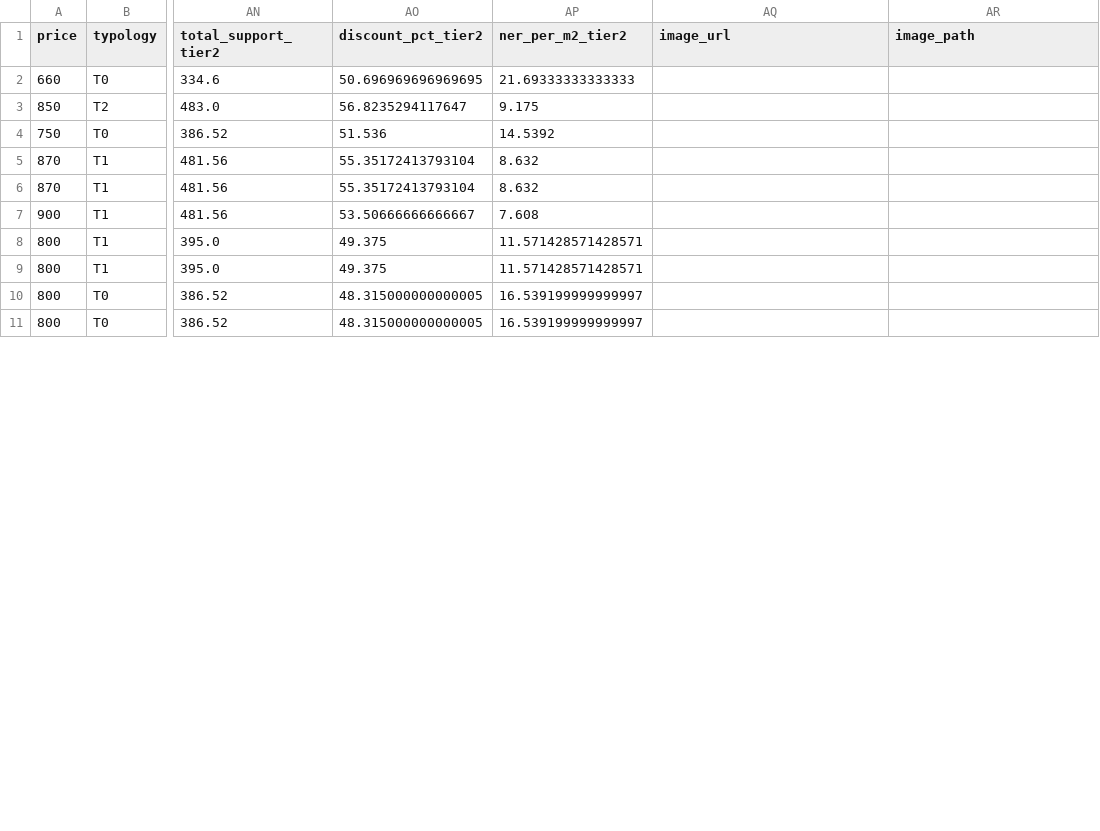
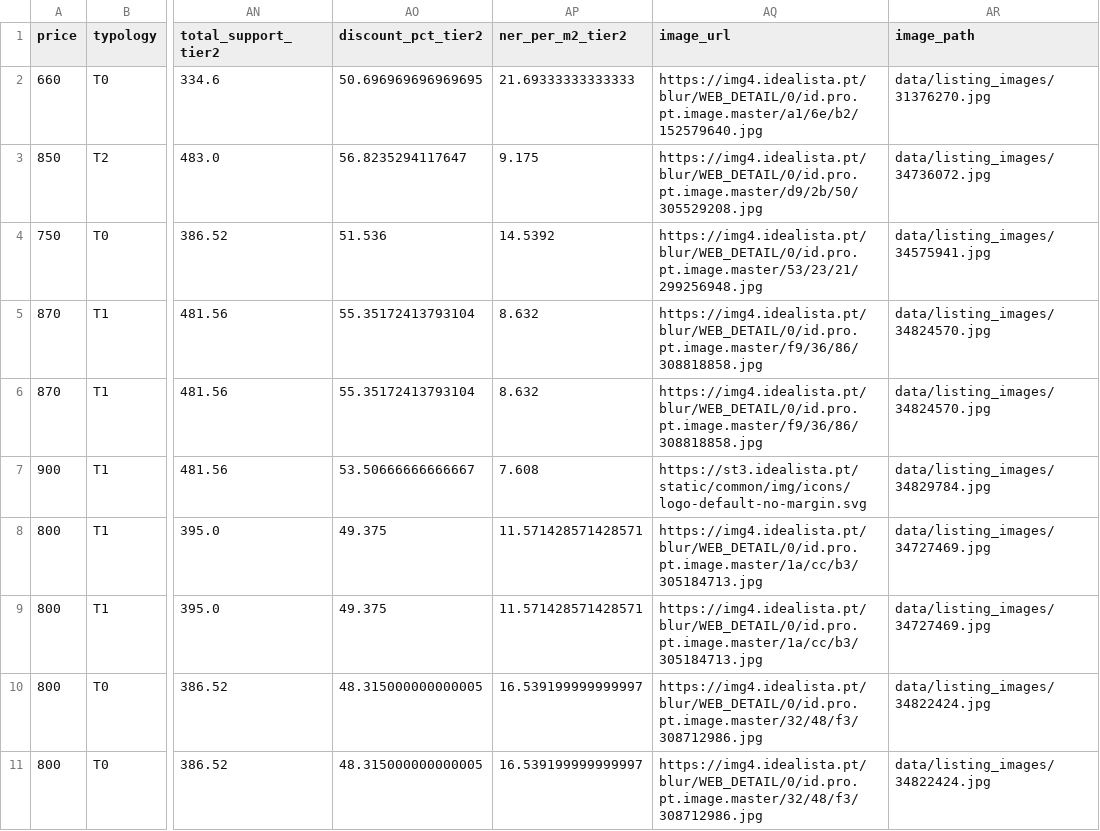
Before and after one commit to miguelsiloli/housing_assessment, a CSV file: data/apartments_with_images.csv, drawn as a sheet; only a part is shown, gaps mark what is left out; the diff covers the shown part only; the diff names each change by its address in the sheet, - before the commit and + after, or states it on an @@ line.

Commit message:
Fix enhanced PDF report - handle invalid images
- Add file size validation to skip SVG/placeholder images
- Fix style name conflicts in PDF generator
- Successfully generates 3.4MB PDF with apartment photos

```diff
--- a/data/apartments_with_images.csv
+++ b/data/apartments_with_images.csv
-AQ2 (image_url): (empty)
+AQ2 (image_url): https://img4.idealista.pt/blur/WEB_DETAIL/0/id.pro.pt.image.master/a1/6e/b2/152579640.jpg
-AR2 (image_path): (empty)
+AR2 (image_path): data/listing_images/31376270.jpg
-AQ3 (image_url): (empty)
+AQ3 (image_url): https://img4.idealista.pt/blur/WEB_DETAIL/0/id.pro.pt.image.master/d9/2b/50/305529208.jpg
-AR3 (image_path): (empty)
+AR3 (image_path): data/listing_images/34736072.jpg
-AQ4 (image_url): (empty)
+AQ4 (image_url): https://img4.idealista.pt/blur/WEB_DETAIL/0/id.pro.pt.image.master/53/23/21/299256948.jpg
-AR4 (image_path): (empty)
+AR4 (image_path): data/listing_images/34575941.jpg
-AQ5:AQ6 (image_url): (empty)
+AQ5:AQ6 (image_url): https://img4.idealista.pt/blur/WEB_DETAIL/0/id.pro.pt.image.master/f9/36/86/308818858.jpg
-AR5:AR6 (image_path): (empty)
+AR5:AR6 (image_path): data/listing_images/34824570.jpg
-AQ7 (image_url): (empty)
+AQ7 (image_url): https://st3.idealista.pt/static/common/img/icons/logo-default-no-margin.svg
-AR7 (image_path): (empty)
+AR7 (image_path): data/listing_images/34829784.jpg
-AQ8:AQ9 (image_url): (empty)
+AQ8:AQ9 (image_url): https://img4.idealista.pt/blur/WEB_DETAIL/0/id.pro.pt.image.master/1a/cc/b3/305184713.jpg
-AR8:AR9 (image_path): (empty)
+AR8:AR9 (image_path): data/listing_images/34727469.jpg
-AQ10:AQ11 (image_url): (empty)
+AQ10:AQ11 (image_url): https://img4.idealista.pt/blur/WEB_DETAIL/0/id.pro.pt.image.master/32/48/f3/308712986.jpg
-AR10:AR11 (image_path): (empty)
+AR10:AR11 (image_path): data/listing_images/34822424.jpg
```
Also changed, not shown: 20 edited cells elsewhere in this file, 18 other files.
